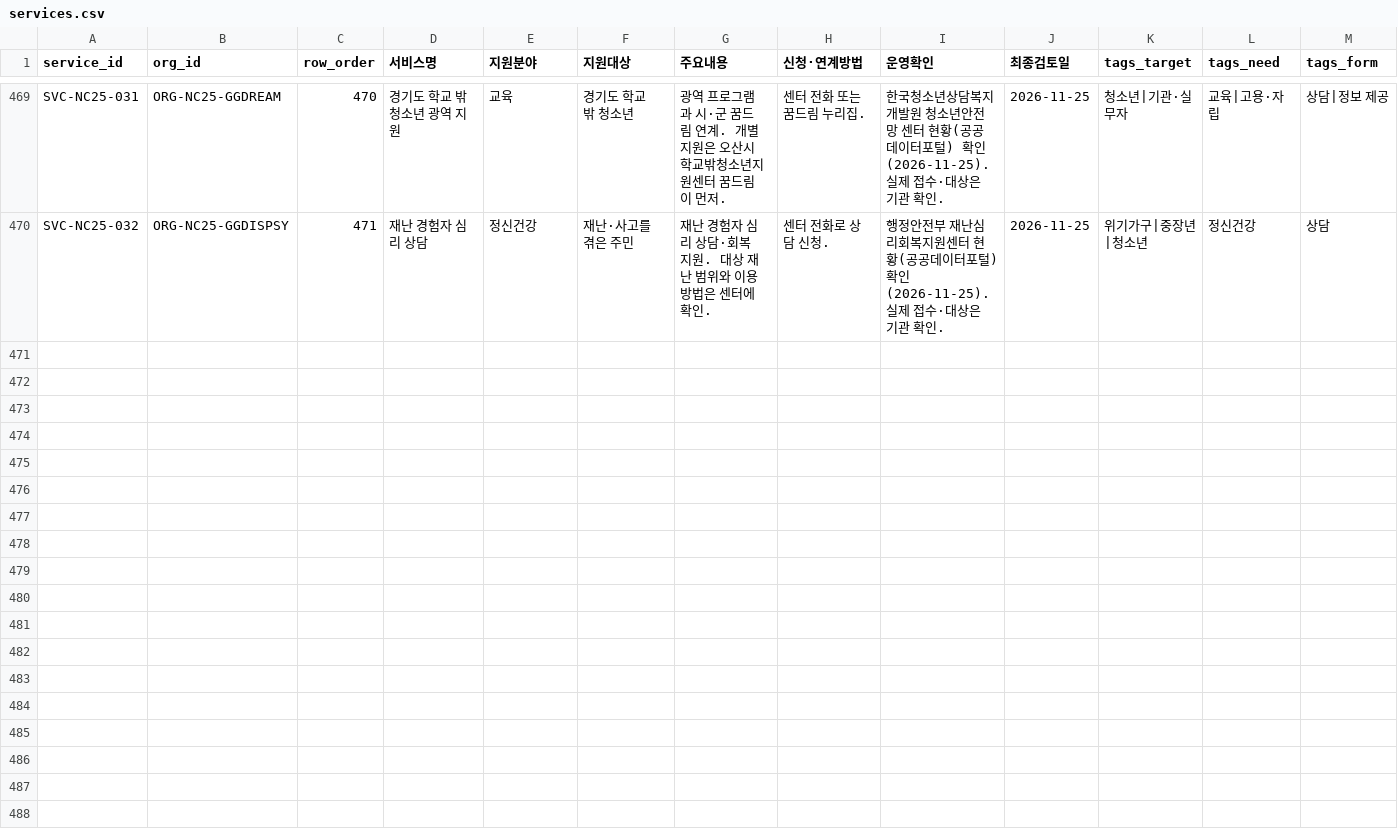
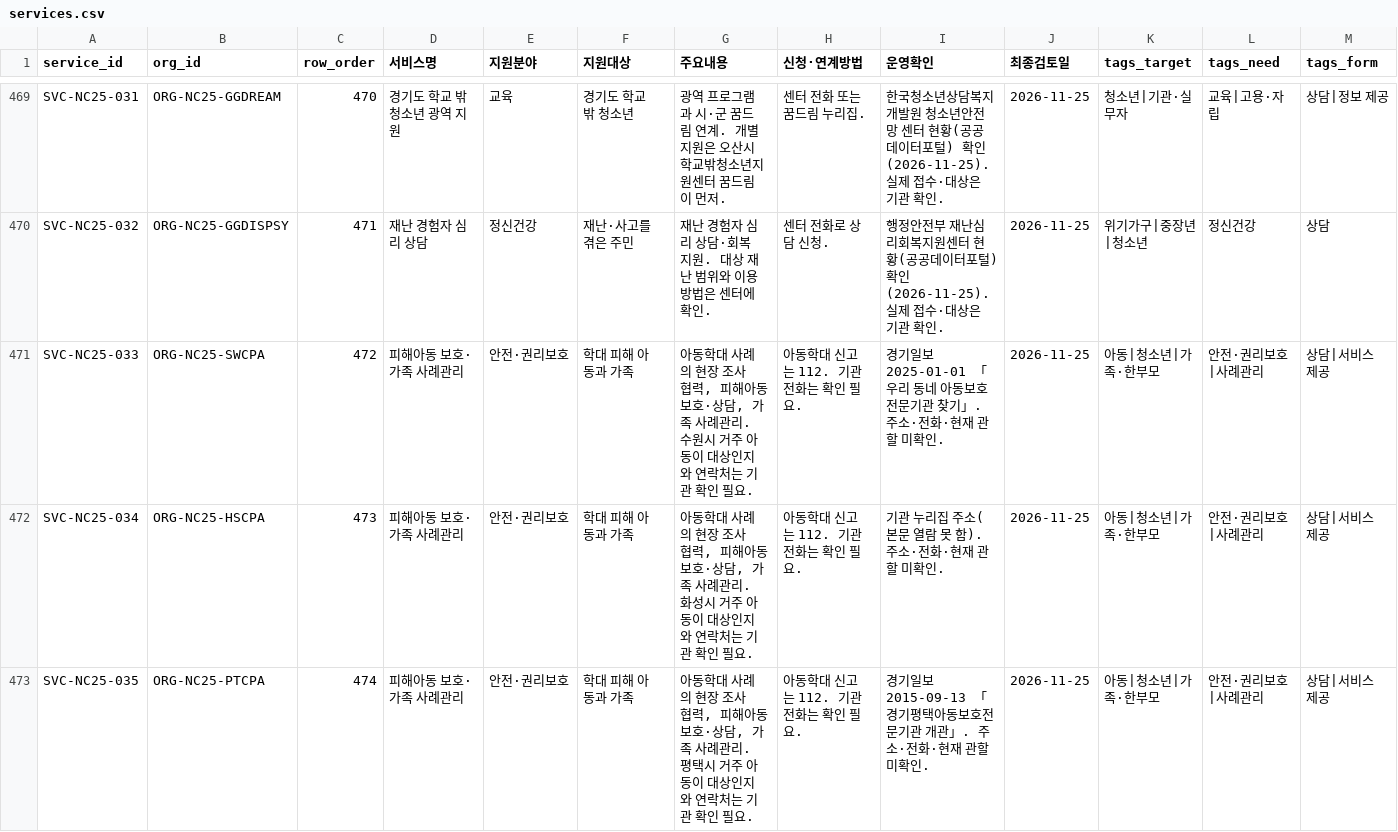
Before and after one commit to daily-jh/osansegyo-welfare-resources, a CSV file: data/services.csv, drawn as a sheet; only a part is shown, gaps mark what is left out; rows hold the shown columns only; the diff names each change by its address in the sheet, - before the commit and + after, or states it on an @@ line.

```diff
--- a/data/services.csv
+++ b/data/services.csv
+row 471: SVC-NC25-033 | ORG-NC25-SWCPA | 472 | 피해아동 보호·가족 사례관리 | 안전·권리보호 | 학대 피해 아동과 가족 | 아동학대 사례의 현장 조사 협력, 피해아동 보호·상담, 가족 사례관리. 수원시 거주 아동이 대상인지와 연락처는 기관 확인 필요. | 아동학대 신고는 112. 기관 전화는 확인 필요. | 경기일보 2025-01-01 「우리 동네 아동보호전문기관 찾기」. 주소·전화·현재 관할 미확인. | 2026-11-25 | 아동|청소년|가족·한부모 | 안전·권리보호|사례관리 | 상담|서비스 제공
+row 472: SVC-NC25-034 | ORG-NC25-HSCPA | 473 | 피해아동 보호·가족 사례관리 | 안전·권리보호 | 학대 피해 아동과 가족 | 아동학대 사례의 현장 조사 협력, 피해아동 보호·상담, 가족 사례관리. 화성시 거주 아동이 대상인지와 연락처는 기관 확인 필요. | 아동학대 신고는 112. 기관 전화는 확인 필요. | 기관 누리집 주소(본문 열람 못 함). 주소·전화·현재 관할 미확인. | 2026-11-25 | 아동|청소년|가족·한부모 | 안전·권리보호|사례관리 | 상담|서비스 제공
+row 473: SVC-NC25-035 | ORG-NC25-PTCPA | 474 | 피해아동 보호·가족 사례관리 | 안전·권리보호 | 학대 피해 아동과 가족 | 아동학대 사례의 현장 조사 협력, 피해아동 보호·상담, 가족 사례관리. 평택시 거주 아동이 대상인지와 연락처는 기관 확인 필요. | 아동학대 신고는 112. 기관 전화는 확인 필요. | 경기일보 2015-09-13 「경기평택아동보호전문기관 개관」. 주소·전화·현재 관할 미확인. | 2026-11-25 | 아동|청소년|가족·한부모 | 안전·권리보호|사례관리 | 상담|서비스 제공
```
Also changed, not shown: data/organizations.csv, data/resources.csv, 11 other files.
